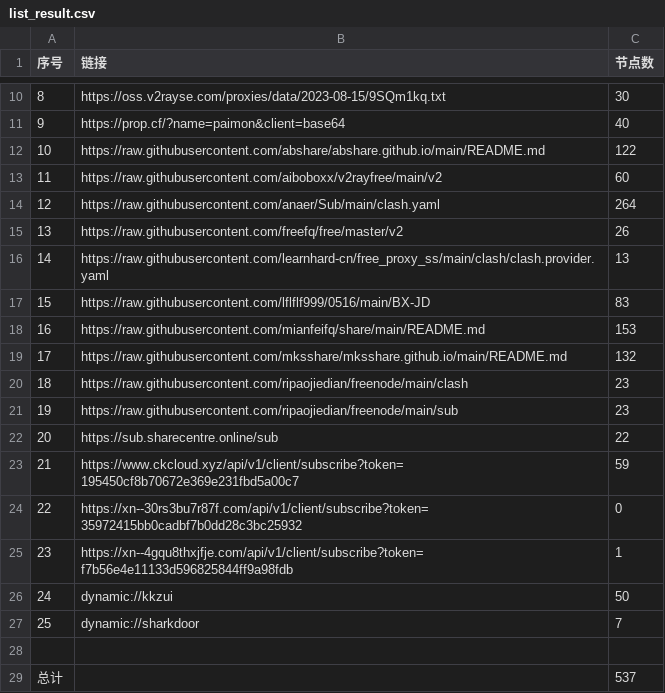
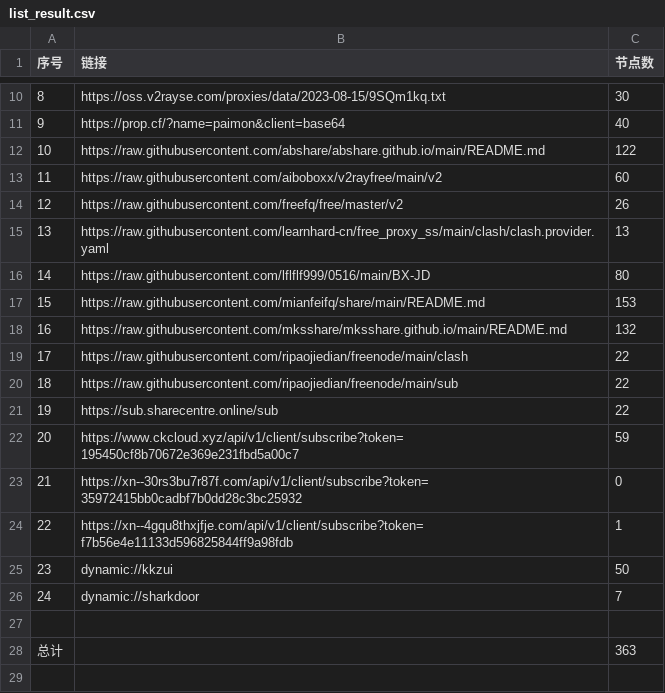
Before and after one commit to yuhanguyue-hub/free, a CSV file: list_result.csv, drawn as a sheet; only a part is shown, gaps mark what is left out; removed rows and columns are numbered as before the commit, all else as after; the diff names each change by its address in the sheet, - before the commit and + after, or states it on an @@ line.

```diff
--- a/list_result.csv
+++ b/list_result.csv
-row 14: 12 | https://raw.githubusercontent.com/anaer/Sub/main/clash.yaml | 264
@@ column A (序号) renumbered between rows 14 and 26 @@
-C16 (节点数): 83
+C16 (节点数): 80
-C19:C20 (节点数): 23
+C19:C20 (节点数): 22
-C28 (节点数): 537
+C28 (节点数): 363
```
Also changed, not shown: 5 other files.
